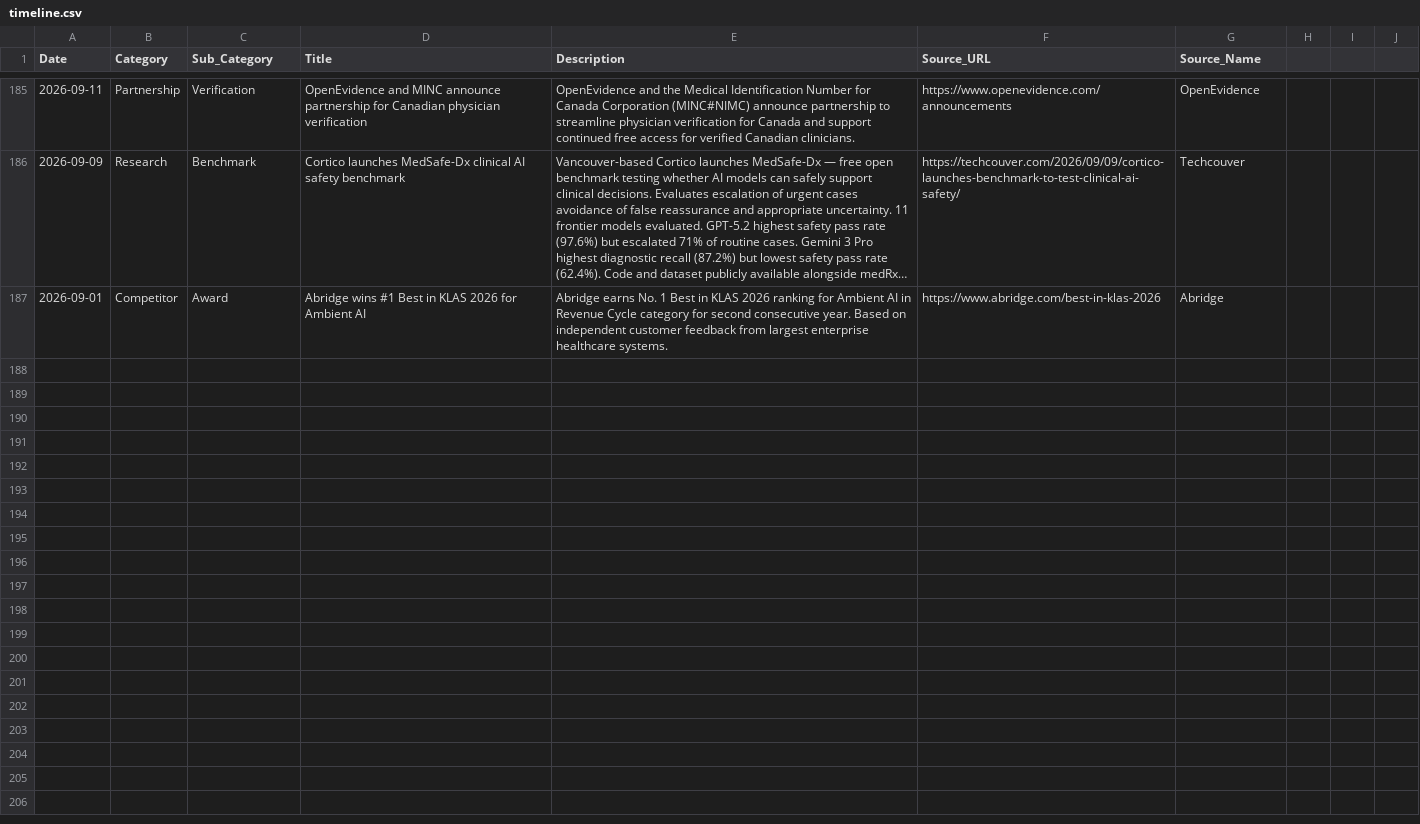
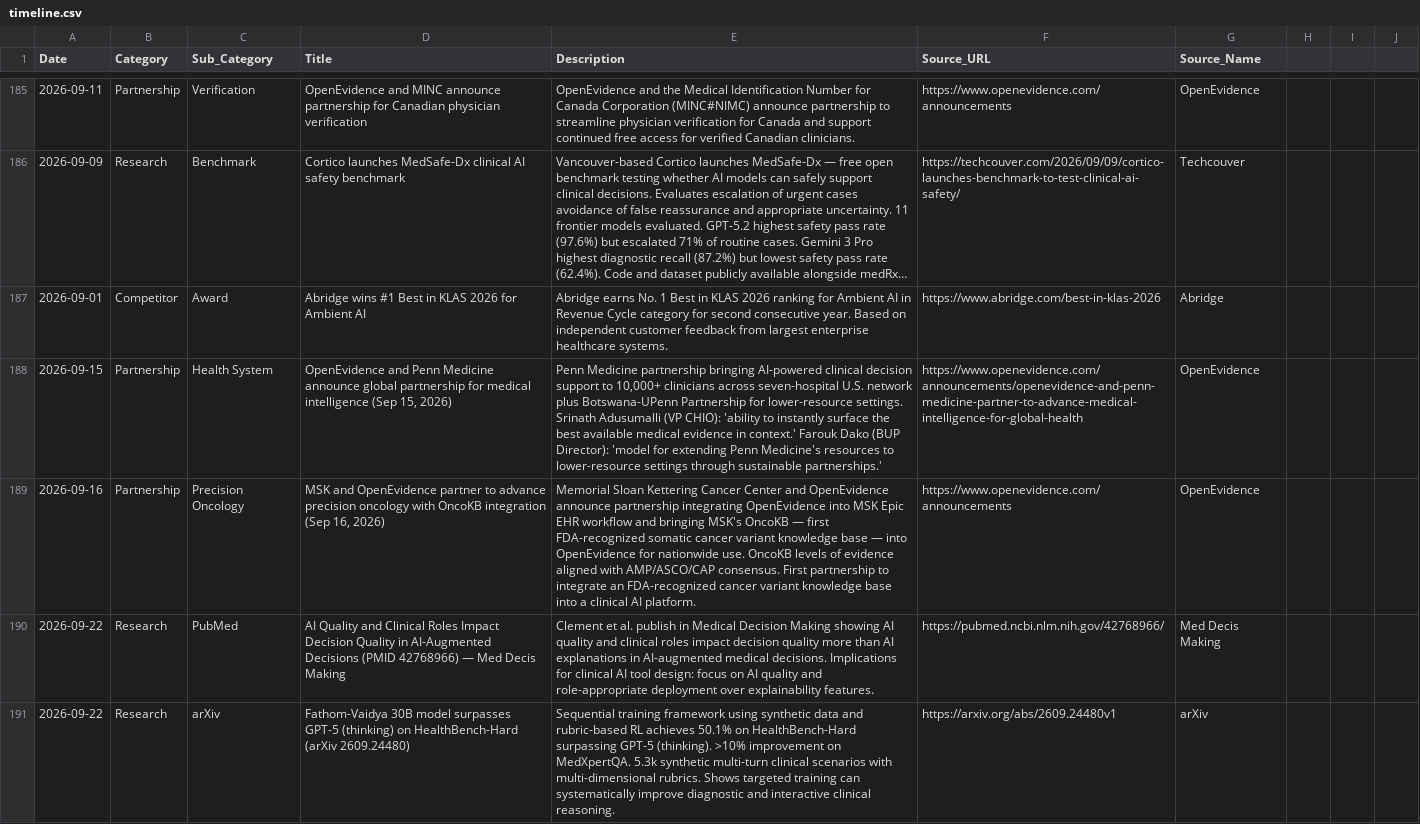
Before and after one commit to vivmuk/OpenEvidence, a CSV file: data/timeline.csv, drawn as a sheet; only a part is shown, gaps mark what is left out; long unchanged cells end in …; the diff names each change by its address in the sheet, - before the commit and + after, or states it on an @@ line.

Commit message:
Pipeline fix: use Venice search_provider param; add UTMB Sep 22 partnership; update agent docs

```diff
--- a/data/timeline.csv
+++ b/data/timeline.csv
+row 188: 2026-09-15 | Partnership | Health System | OpenEvidence and Penn Medicine announce global partnership for medical intelligence (Sep 15, 2026) | Penn Medicine partnership bringing AI-powered clinical decision support to 10,000+ clinicians across seven-hospital U.S. network plus Botswana-UPenn Partnership for lower-resource settings. Srinath Adusumalli (VP CHIO): 'ability to instantly surface the best available medical evidence in context.' Farouk Dako (BUP Director): 'model for extending Penn Medicine's resources to lower-resource settings through sustainable partnerships.' | https://www.openevidence.com/announcements/openevidence-and-penn-medicine-partner-to-advance-medical-intelligence-for-global-health | OpenEvidence
+row 189: 2026-09-16 | Partnership | Precision Oncology | MSK and OpenEvidence partner to advance precision oncology with OncoKB integration (Sep 16, 2026) | Memorial Sloan Kettering Cancer Center and OpenEvidence announce partnership integrating OpenEvidence into MSK Epic EHR workflow and bringing MSK's OncoKB — first FDA-recognized somatic cancer variant knowledge base — into OpenEvidence for nationwide use. OncoKB levels of evidence aligned with AMP/ASCO/CAP consensus. First partnership to integrate an FDA-recognized cancer variant knowledge base into a clinical AI platform. | https://www.openevidence.com/announcements | OpenEvidence
+row 190: 2026-09-22 | Research | PubMed | AI Quality and Clinical Roles Impact Decision Quality in AI-Augmented Decisions (PMID 42768966) — Med Decis Making | Clement et al. publish in Medical Decision Making showing AI quality and clinical roles impact decision quality more than AI explanations in AI-augmented medical decisions. Implications for clinical AI tool design: focus on AI quality and role-appropriate deployment over explainability features. | https://pubmed.ncbi.nlm.nih.gov/42768966/ | Med Decis Making
+row 191: 2026-09-22 | Research | arXiv | Fathom-Vaidya 30B model surpasses GPT-5 (thinking) on HealthBench-Hard (arXiv 2609.24480) | Sequential training framework using synthetic data and rubric-based RL achieves 50.1% on HealthBench-Hard surpassing GPT-5 (thinking). >10% improvement on MedXpertQA. 5.3k synthetic multi-turn clinical scenarios with multi-dimensional rubrics. Shows targeted training can systematically improve diagnostic and interactive clinical reasoning. | https://arxiv.org/abs/2609.24480v1 | arXiv
```
Also changed, not shown: data/global_landscape.csv, data/metrics.csv, 8 other files.
